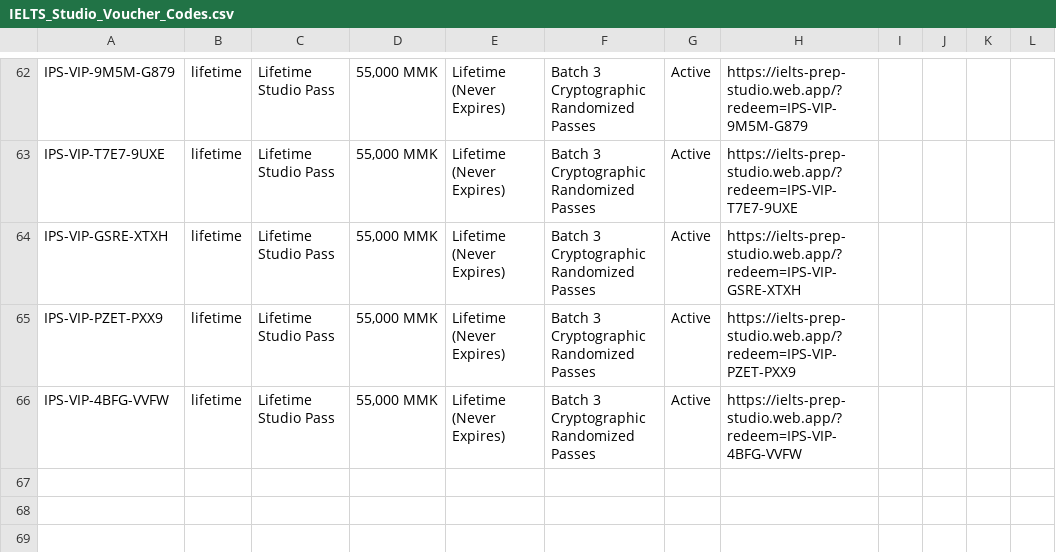
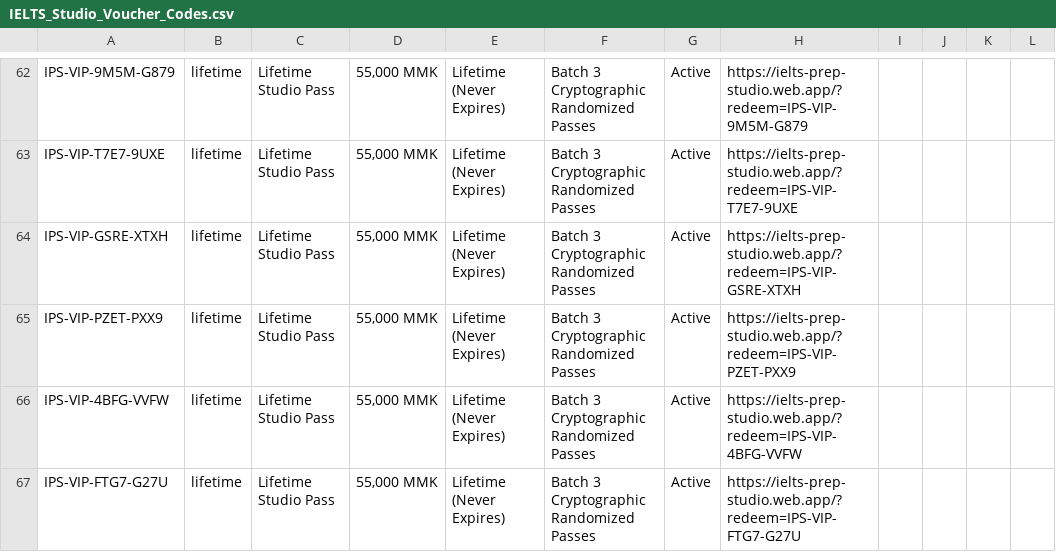
Before and after one commit to Hugokami/ielts-prep-studio, a CSV file: IELTS_Studio_Voucher_Codes.csv, drawn as a sheet; only a part is shown, gaps mark what is left out.

Commit message:
chore: sync voucher codes state

```diff
--- a/IELTS_Studio_Voucher_Codes.csv
+++ b/IELTS_Studio_Voucher_Codes.csv
@@ -66 +66,2 @@ IPS-VIP-PZET-PXX9,lifetime,Lifetime Studio Pass,"55,000 MMK",Lifetime (Never Exp
 IPS-VIP-4BFG-VVFW,lifetime,Lifetime Studio Pass,"55,000 MMK",Lifetime (Never Expires),Batch 3 Cryptographic Randomized Passes,Active,https://ielts-prep-studio.web.app/?redeem=IPS-VIP-4BFG-VVFW,,,,
+IPS-VIP-FTG7-G27U,lifetime,Lifetime Studio Pass,"55,000 MMK",Lifetime (Never Expires),Batch 3 Cryptographic Randomized Passes,Active,https://ielts-prep-studio.web.app/?redeem=IPS-VIP-FTG7-G27U,,,,
```
